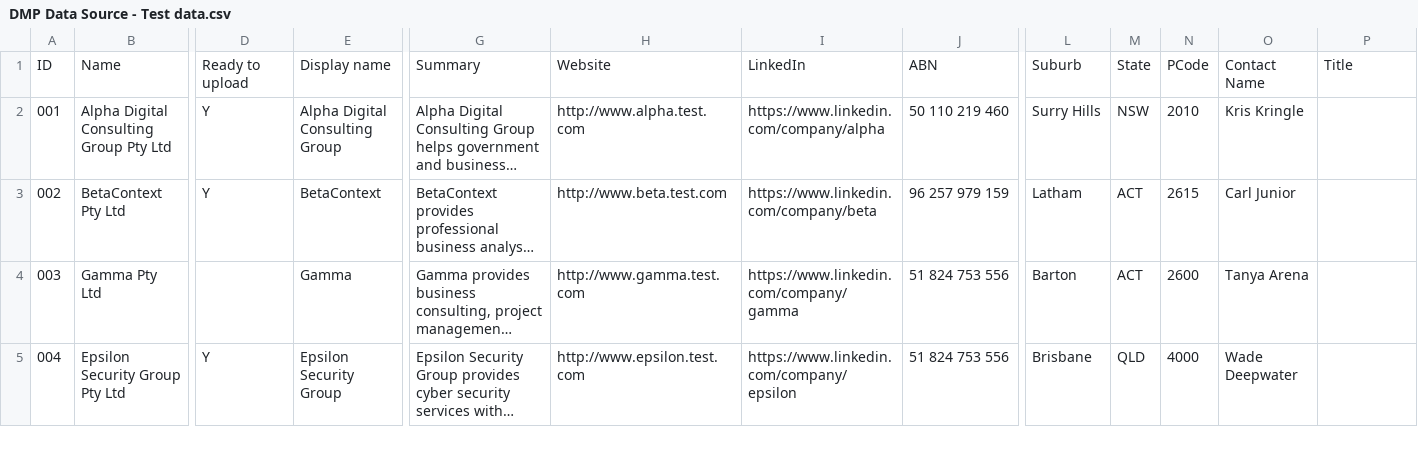
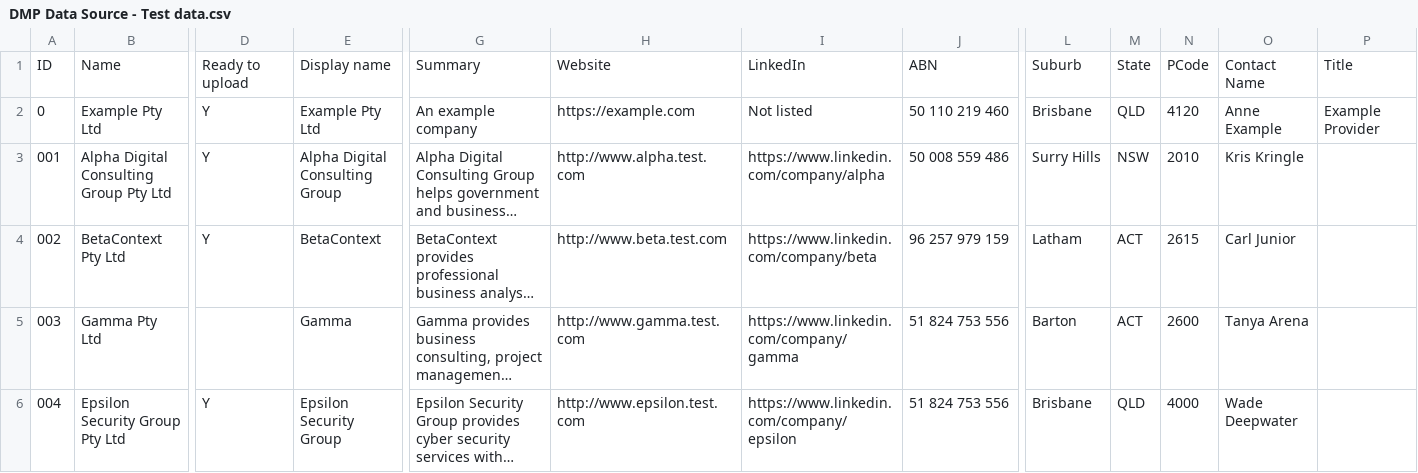
Before and after one commit to Crown-Commercial-Service/digitalmarketplace-api, a CSV file: example_listings/test_source_data/DMP Data Source - Test data.csv, drawn as a sheet; only a part is shown, gaps mark what is left out; long unchanged cells end in …; addresses are those after the commit; rows hold the shown columns only; the diff names each change by its address in the sheet, - before the commit and + after, or states it on an @@ line.

Commit message:
Add Example Pty Ltd to test supplier data
This supplier doesn't show in search results (but can be accessed
directly).

I'll also add this supplier to the staging instance.  If all goes well,
I'll add it to the live site later.

```diff
--- a/example_listings/test_source_data/DMP Data Source - Test data.csv
+++ b/example_listings/test_source_data/DMP Data Source - Test data.csv
+row 2: 0 | Example Pty Ltd | Y | Example Pty Ltd | An example company | https://example.com | Not listed | 50 110 219 460 | Brisbane | QLD | 4120 | Anne Example | Example Provider
-J3: 50 110 219 460
+J3: 50 008 559 486
```
